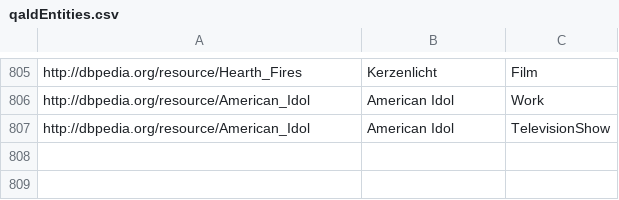
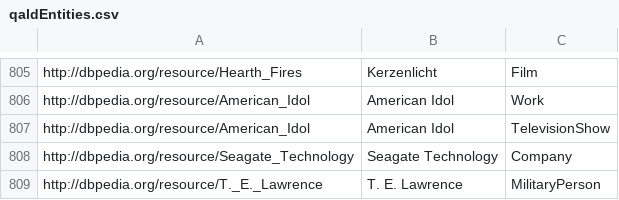
Before and after one commit to fazleh2010/Journal-Paper, a CSV file: src/main/resources/entityLabels/de/qaldEntities.csv, drawn as a sheet; only a part is shown, gaps mark what is left out; the diff names each change by its address in the sheet, - before the commit and + after, or states it on an @@ line.

```diff
--- a/src/main/resources/entityLabels/de/qaldEntities.csv
+++ b/src/main/resources/entityLabels/de/qaldEntities.csv
+row 808: http://dbpedia.org/resource/Seagate_Technology | Seagate Technology | Company
+row 809: http://dbpedia.org/resource/T._E._Lawrence | T. E. Lawrence | MilitaryPerson
```
Also changed, not shown: lexicon/es/verb/A-InTransitiveVerb.csv, src/main/resources/entityLabels.it/qaldEntities.csv, 26 other files.
